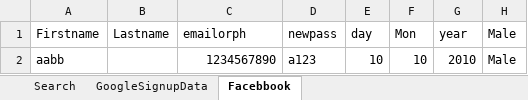
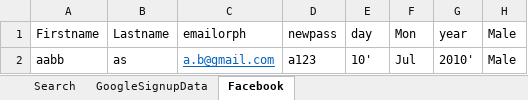
Before and after one commit to sridharkasi/POMTAF_1.1, an Excel workbook: Data/TestData.xlsx, sheet Facebook, drawn as a sheet; values as stored, in another font and other column widths than the file's, no borders; the diff names each change by its address in the sheet, - before the commit and + after, or states it on an @@ line.

```diff
--- a/Data/TestData.xlsx (sheet Facebook)
+++ b/Data/TestData.xlsx (sheet Facebook)
-sheet tab: Facebbook
+sheet tab: Facebook
-B2 (Lastname): (empty)
+B2 (Lastname): as
-C2 (emailorph): 1234567890
+C2 (emailorph): a.b@gmail.com
@@ C2 underline: off → on, text colour: black → #0563C1 @@
-E2 (day): 10
+E2 (day): 10'
-F2 (Mon): 10
+F2 (Mon): Jul
-G2 (year): 2010
+G2 (year): 2010'
```
Also changed, not shown: 43 other files.
